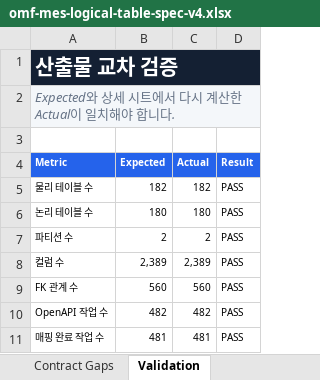
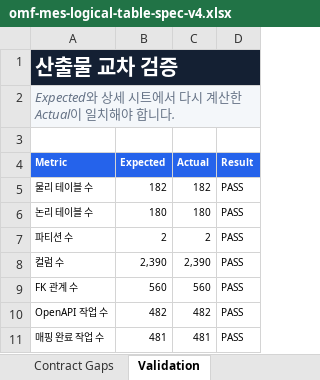
Before and after one commit to CREFLEINC/omf-mes-server, an Excel workbook: outputs/01a0376d-9b7c-7ce0-be72-2df4ecd65d94/omf-mes-logical-table-spec-v4.xlsx, sheet Validation, drawn as a sheet; values as stored, in another font and other column widths than the file's, no borders; charts and pictures and conditional formats and table styles not drawn; the diff names each change by its address in the sheet, - before the commit and + after, or states it on an @@ line.

```diff
--- a/outputs/01a0376d-9b7c-7ce0-be72-2df4ecd65d94/omf-mes-logical-table-spec-v4.xlsx (sheet Validation)
+++ b/outputs/01a0376d-9b7c-7ce0-be72-2df4ecd65d94/omf-mes-logical-table-spec-v4.xlsx (sheet Validation)
-B8 (Expected): 2,389
+B8 (Expected): 2,390
-C8 (Actual): 2,389
+C8 (Actual): 2,390
```
Also changed, not shown: sheet Columns, sheet Summary, sheet Tables, 11 other files.
